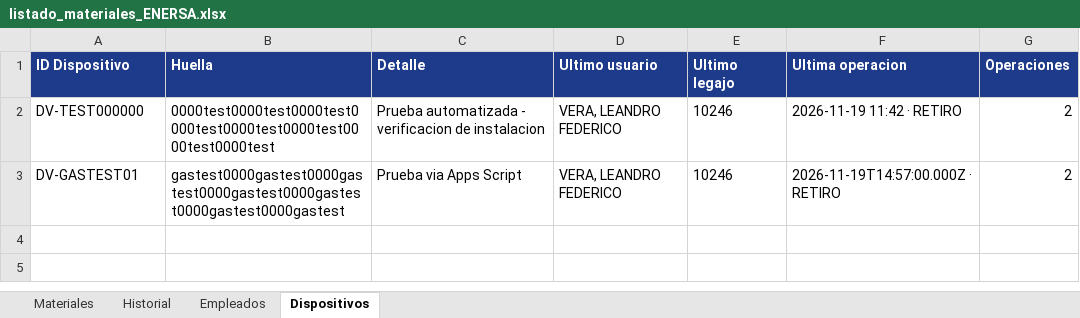
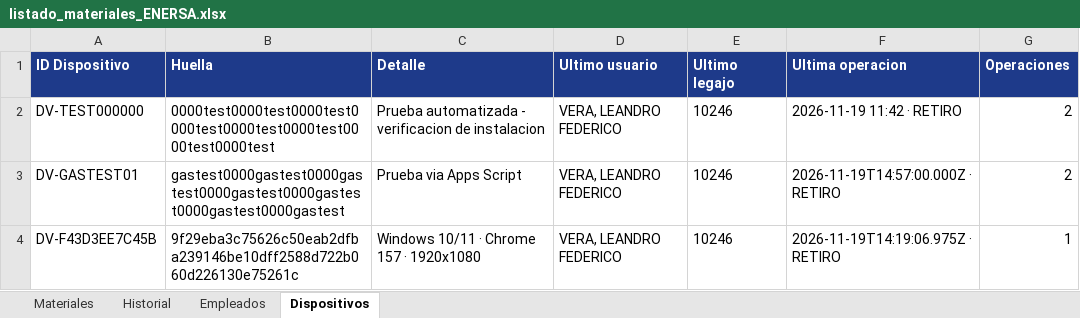
Before and after one commit to LEAVERA77/MaterialesNoMatriculados, an Excel workbook: listado_materiales_ENERSA.xlsx, sheet Dispositivos, drawn as a sheet; values as stored, in another font and other column widths than the file's, no borders; the diff names each change by its address in the sheet, - before the commit and + after, or states it on an @@ line.

```diff
--- a/listado_materiales_ENERSA.xlsx (sheet Dispositivos)
+++ b/listado_materiales_ENERSA.xlsx (sheet Dispositivos)
+row 4: DV-F43D3EE7C45B | 9f29eba3c75626c50eab2dfba239146be10dff2588d722b060d226130e75261c | Windows 10/11 · Chrome 157 · 1920x1080 | VERA, LEANDRO FEDERICO | 10246 | 2026-11-19T14:19:06.975Z · RETIRO | 1
```
Also changed, not shown: sheet Historial, sheet Materiales.
